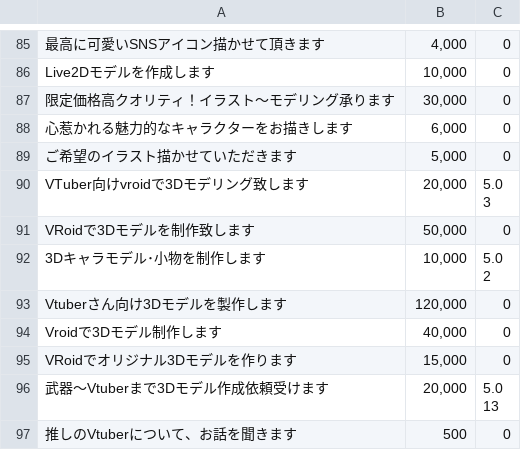
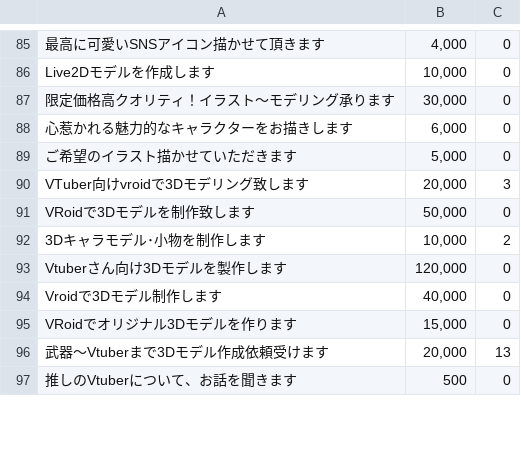
Before and after one commit to Nikudanngo/ScrapingCoconala, a CSV file: out1.csv, drawn as a sheet; only a part is shown, gaps mark what is left out; the diff covers the shown part only.

```diff
--- a/out1.csv
+++ b/out1.csv
@@ -107,7 +89,5 @@ Live2Dモデルを作成します,"10,000",0
 ご希望のイラスト描かせていただきます,"5,000",0
-VTuber向けvroidで3Dモデリング致します,"20,000","5.0
-               3"
+VTuber向けvroidで3Dモデリング致します,"20,000",3
 VRoidで3Dモデルを制作致します,"50,000",0
-3Dキャラモデル･小物を制作します,"10,000","5.0
-               2"
+3Dキャラモデル･小物を制作します,"10,000",2
 Vtuberさん向け3Dモデルを製作します,"120,000",0
@@ -115,4 +95,3 @@ Vroidで3Dモデル制作します,"40,000",0
 VRoidでオリジナル3Dモデルを作ります,"15,000",0
-武器～Vtuberまで3Dモデル作成依頼受けます,"20,000","5.0
-               13"
+武器～Vtuberまで3Dモデル作成依頼受けます,"20,000",13
 推しのVtuberについて、お話を聞きます,500,0
```
Also changed, not shown: 4 added rows, 4 removed rows, 4 moved rows and 18 edited cells elsewhere in this file, 1 other file.
